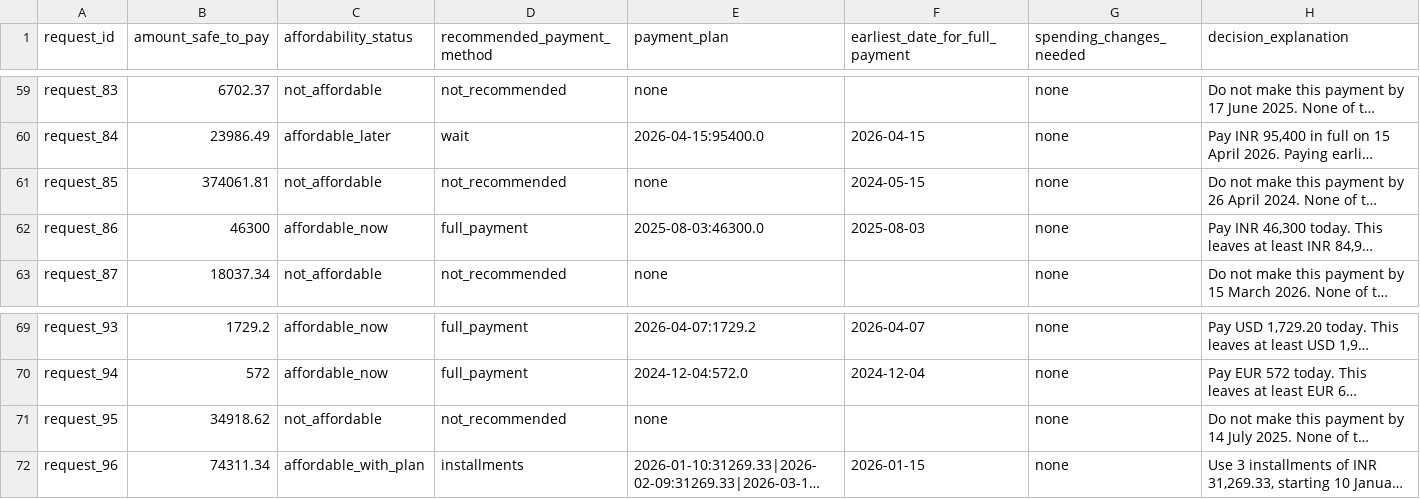
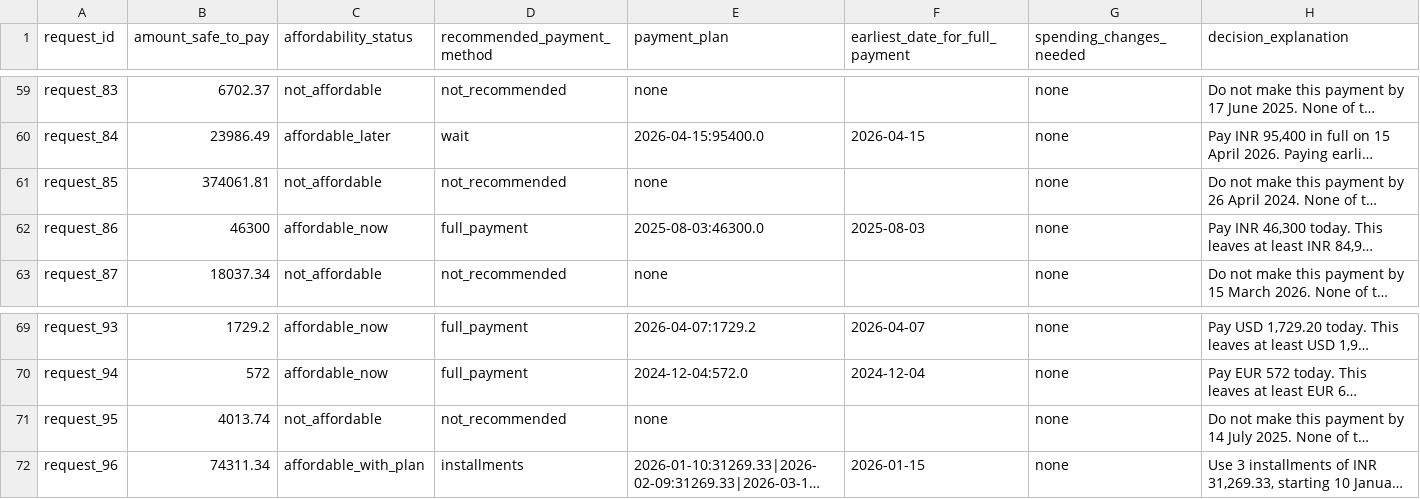
Before and after one commit to Rani2025-tech/buy-or-wait-financial-agent, a CSV file: output.csv, drawn as a sheet; only a part is shown, gaps mark what is left out; long unchanged cells end in …; the diff covers the shown part only; the diff names each change by its address in the sheet, - before the commit and + after, or states it on an @@ line.

```diff
--- a/output.csv
+++ b/output.csv
-F61 (earliest_date_for_full_payment): 2024-05-15
+F61 (earliest_date_for_full_payment): (empty)
-B71 (amount_safe_to_pay): 34918.62
+B71 (amount_safe_to_pay): 4013.74
```
Also changed, not shown: 49 edited cells elsewhere in this file, 3 other files.
